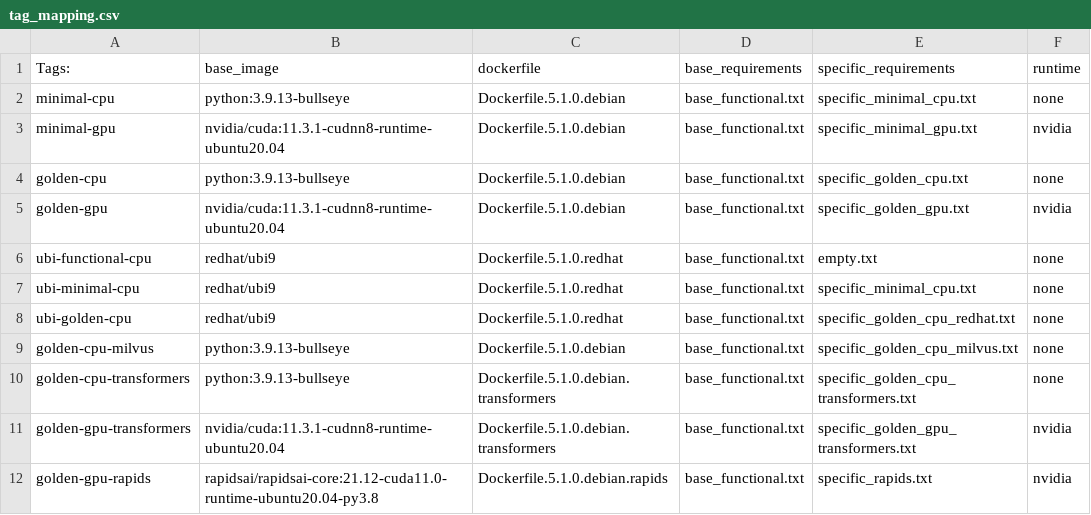
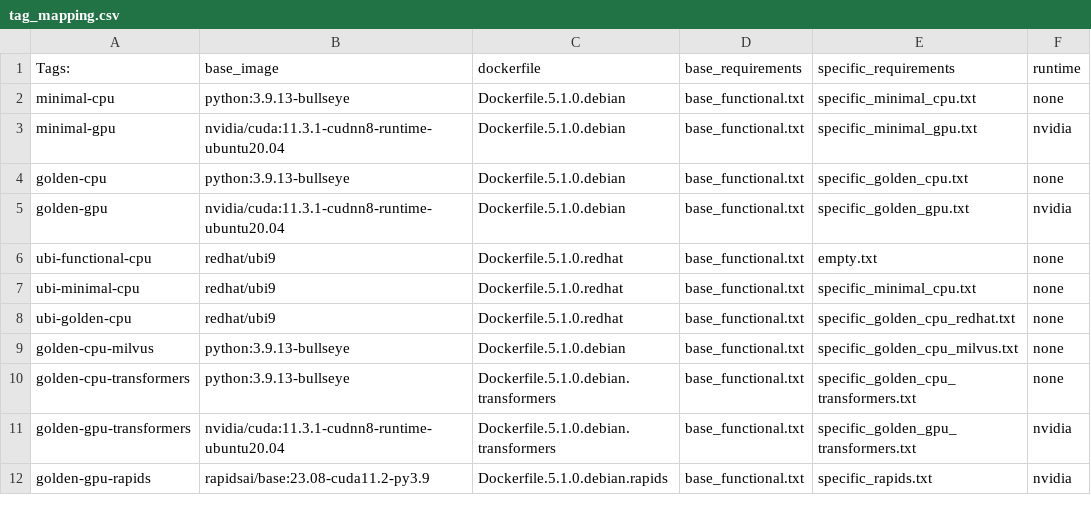
Before and after one commit to splunk/splunk-mltk-container-docker, a CSV file: tag_mapping.csv, drawn as a sheet.

```diff
--- a/tag_mapping.csv
+++ b/tag_mapping.csv
@@ -11,2 +11,2 @@ golden-cpu-transformers,python:3.9.13-bullseye,Dockerfile.5.1.0.debian.transform
 golden-gpu-transformers,nvidia/cuda:11.3.1-cudnn8-runtime-ubuntu20.04,Dockerfile.5.1.0.debian.transformers,base_functional.txt,specific_golden_gpu_transformers.txt,nvidia
-golden-gpu-rapids,rapidsai/rapidsai-core:21.12-cuda11.0-runtime-ubuntu20.04-py3.8,Dockerfile.5.1.0.debian.rapids,base_functional.txt,specific_rapids.txt,nvidia
+golden-gpu-rapids,rapidsai/base:23.08-cuda11.2-py3.9,Dockerfile.5.1.0.debian.rapids,base_functional.txt,specific_rapids.txt,nvidia
```
Also changed, not shown: 32 other files.
